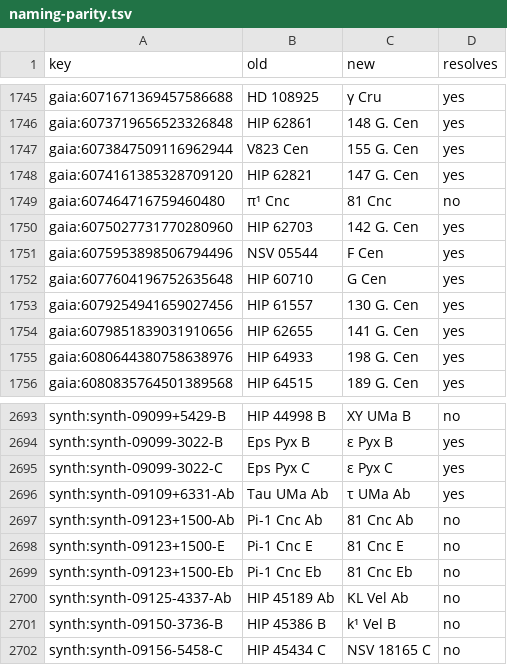
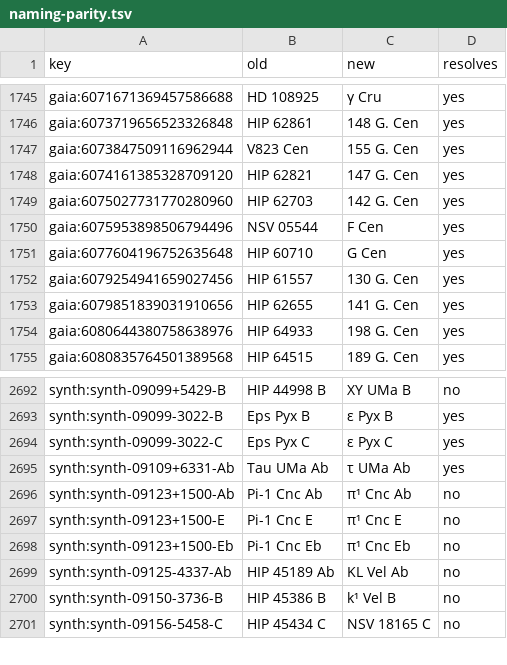
Before and after one commit to alexmensch/stellata, a TSV file: scripts/catalog/naming/naming-parity.tsv, drawn as a sheet; only a part is shown, gaps mark what is left out.

Commit message:
Bayer cells off the spine: drop the manifest column, V/50 Bayer tail (stellata-hooj.17.3.1) (#840)

```diff
--- a/scripts/catalog/naming/naming-parity.tsv
+++ b/scripts/catalog/naming/naming-parity.tsv
@@ -1748,3 +1748,2 @@ gaia:6073847509116962944	V823 Cen	155 G. Cen	yes
 gaia:6074161385328709120	HIP 62821	147 G. Cen	yes
-gaia:607464716759460480	π¹ Cnc	81 Cnc	no
 gaia:6075027731770280960	HIP 62703	142 G. Cen	yes
@@ -2696,5 +2695,5 @@ synth:synth-09099-3022-C	Eps Pyx C	ε Pyx C	yes
 synth:synth-09109+6331-Ab	Tau UMa Ab	τ UMa Ab	yes
-synth:synth-09123+1500-Ab	Pi-1 Cnc Ab	81 Cnc Ab	no
-synth:synth-09123+1500-E	Pi-1 Cnc E	81 Cnc E	no
-synth:synth-09123+1500-Eb	Pi-1 Cnc Eb	81 Cnc Eb	no
+synth:synth-09123+1500-Ab	Pi-1 Cnc Ab	π¹ Cnc Ab	no
+synth:synth-09123+1500-E	Pi-1 Cnc E	π¹ Cnc E	no
+synth:synth-09123+1500-Eb	Pi-1 Cnc Eb	π¹ Cnc Eb	no
 synth:synth-09125-4337-Ab	HIP 45189 Ab	KL Vel Ab	no
```
Also changed, not shown: data/iau-wgsn/wgsn_designations.tsv, data/lineage/reason-codes.tsv, 40 other files.
